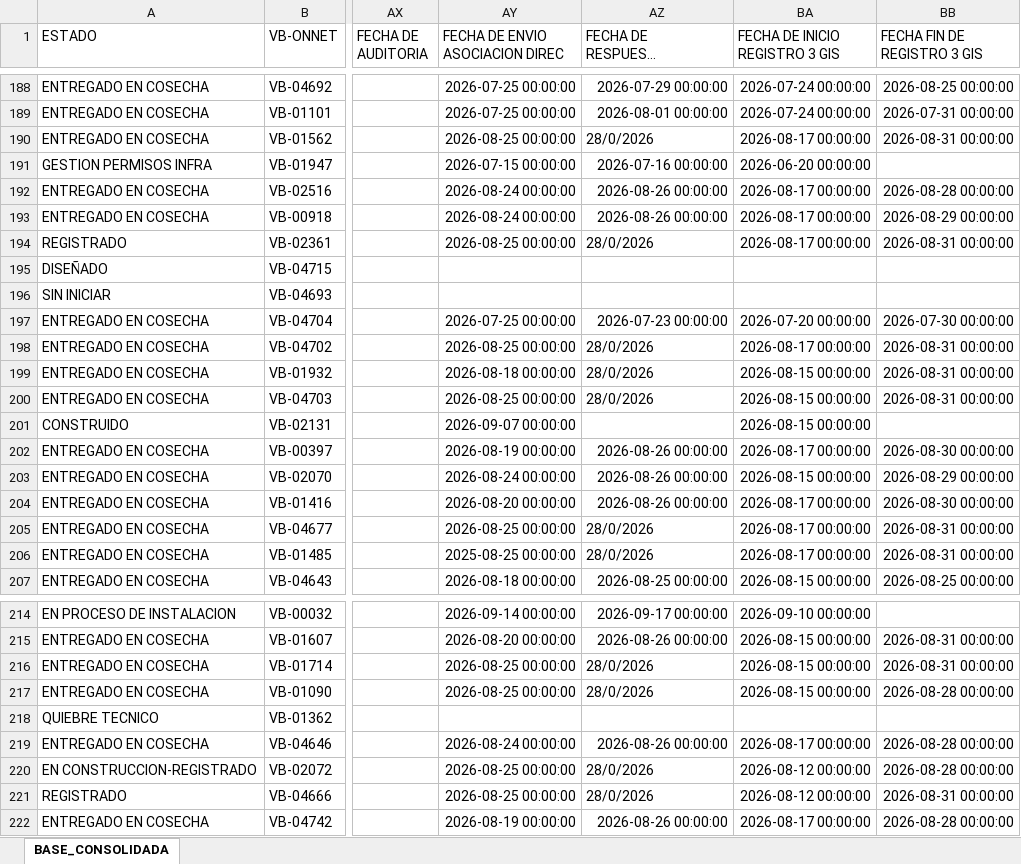
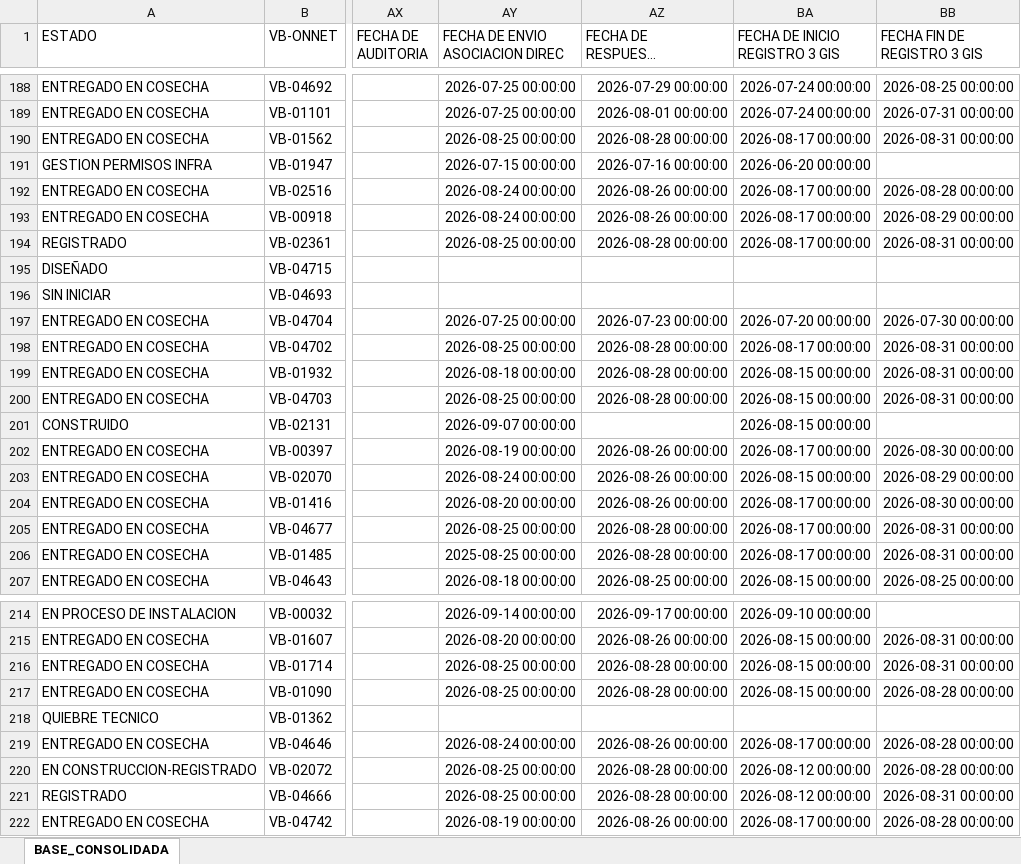
Before and after one commit to luismendoza0523-source/Dashboard-streamlit_app.py, an Excel workbook: CONSOLIDADO_DESPLIEGUE_CONTROL.xlsx, sheet BASE_CONSOLIDADA, drawn as a sheet; only a part is shown, gaps mark what is left out; long unchanged cells end in …; values as stored, in another font and other column widths than the file's, no borders; the diff covers the shown part only; the diff names each change by its address in the sheet, - before the commit and + after, or states it on an @@ line.

Commit message:
Add files via upload

```diff
--- a/CONSOLIDADO_DESPLIEGUE_CONTROL.xlsx (sheet BASE_CONSOLIDADA)
+++ b/CONSOLIDADO_DESPLIEGUE_CONTROL.xlsx (sheet BASE_CONSOLIDADA)
-AZ190: 28/0/2026
+AZ190: 2026-08-28 00:00:00
-AZ194: 28/0/2026
+AZ194: 2026-08-28 00:00:00
-AZ198:AZ200: 28/0/2026
+AZ198:AZ200: 2026-08-28 00:00:00
-AZ205:AZ206: 28/0/2026
+AZ205:AZ206: 2026-08-28 00:00:00
-AZ216:AZ217: 28/0/2026
+AZ216:AZ217: 2026-08-28 00:00:00
-AZ220:AZ221: 28/0/2026
+AZ220:AZ221: 2026-08-28 00:00:00
```
Also changed, not shown: 3 edited cells elsewhere in this sheet.
